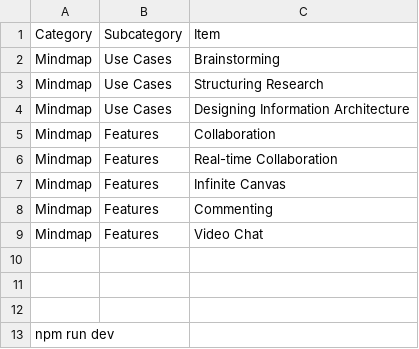
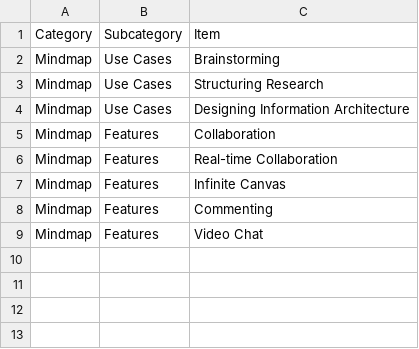
Before and after one commit to sgksm85/my-miro-app, a CSV file: test.csv, drawn as a sheet.

```diff
--- a/test.csv
+++ b/test.csv
@@ -9,5 +9 @@ Mindmap,Features,Commenting
 Mindmap,Features,Video Chat
-
-
-
-npm run dev
```
Also changed, not shown: 1 other file.
